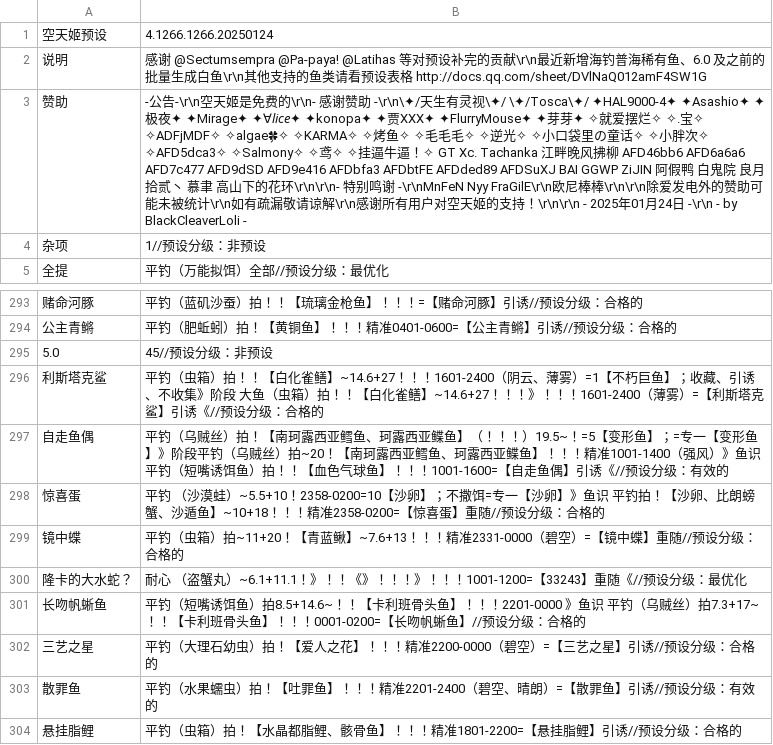
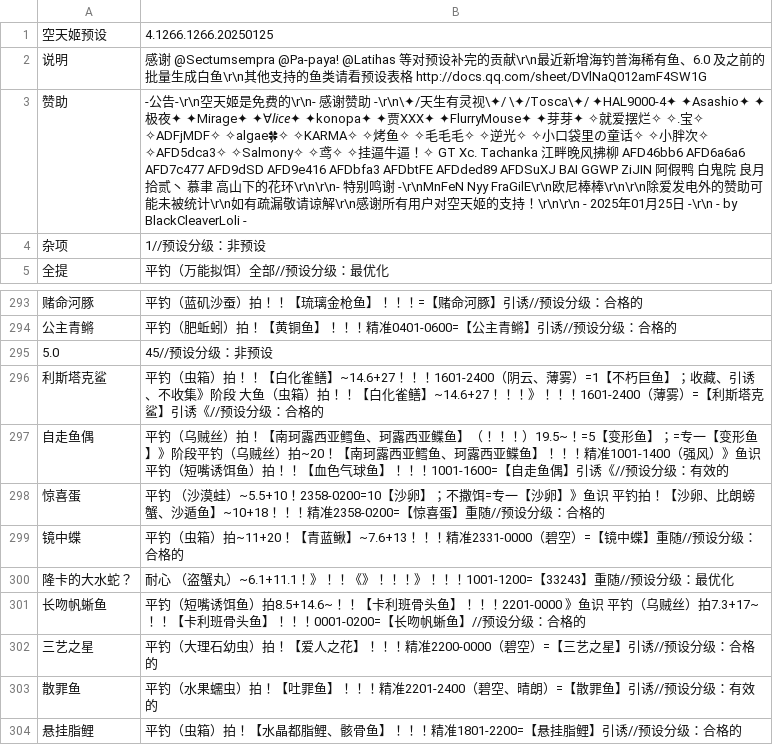
Before and after one commit to BlackCleaverLoli/MissFisher, a CSV file: Preset.csv, drawn as a sheet; only a part is shown, gaps mark what is left out; the diff names each change by its address in the sheet, - before the commit and + after, or states it on an @@ line.

Commit message:
Update Preset.csv

```diff
--- a/Preset.csv
+++ b/Preset.csv
-B1: 4.1266.1266.20250124
+B1: 4.1266.1266.20250125
-B3: …01月24日…
+B3: …01月25日…
-B300: …33243】重随《//预设分…
+B300: …33243】重随//预设分…
```
